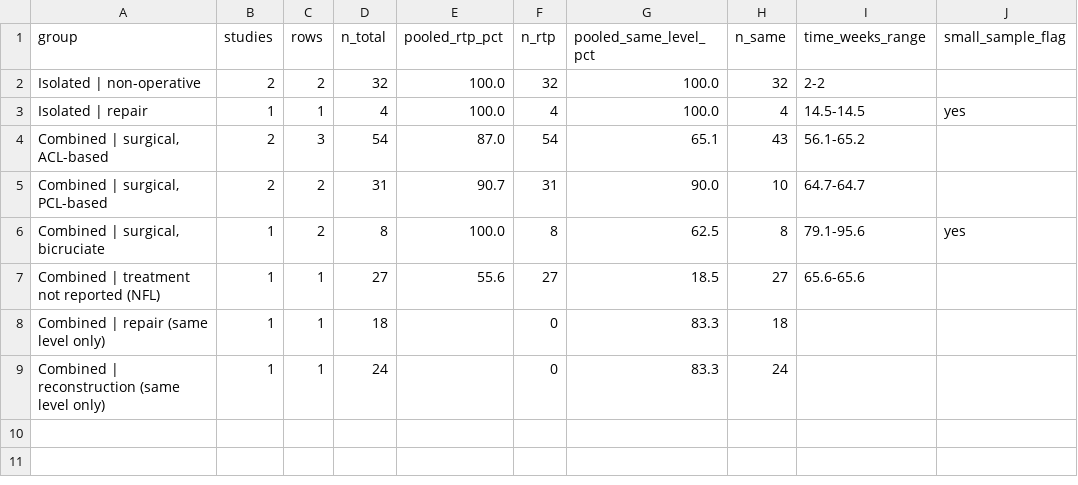
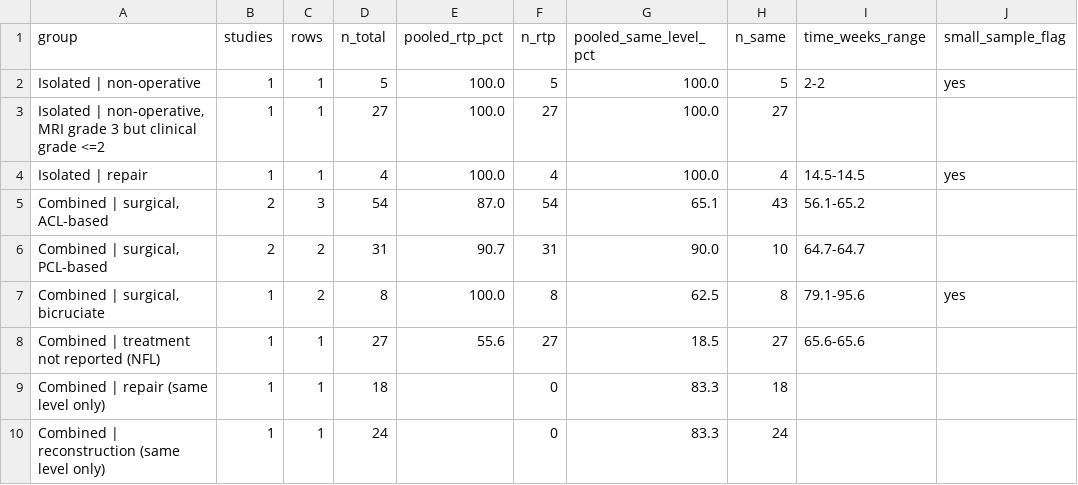
Before and after one commit to rgillon10-pixel/demos, a CSV file: lcl-grade3-rtp/pooled_summary.csv, drawn as a sheet.

```diff
--- a/lcl-grade3-rtp/pooled_summary.csv
+++ b/lcl-grade3-rtp/pooled_summary.csv
@@ -1,3 +1,4 @@
 group,studies,rows,n_total,pooled_rtp_pct,n_rtp,pooled_same_level_pct,n_same,time_weeks_range,small_sample_flag
-Isolated | non-operative,2,2,32,100.0,32,100.0,32,2-2,
+Isolated | non-operative,1,1,5,100.0,5,100.0,5,2-2,yes
+"Isolated | non-operative, MRI grade 3 but clinical grade <=2",1,1,27,100.0,27,100.0,27,,
 Isolated | repair,1,1,4,100.0,4,100.0,4,14.5-14.5,yes
```
Also changed, not shown: 2 other files.
